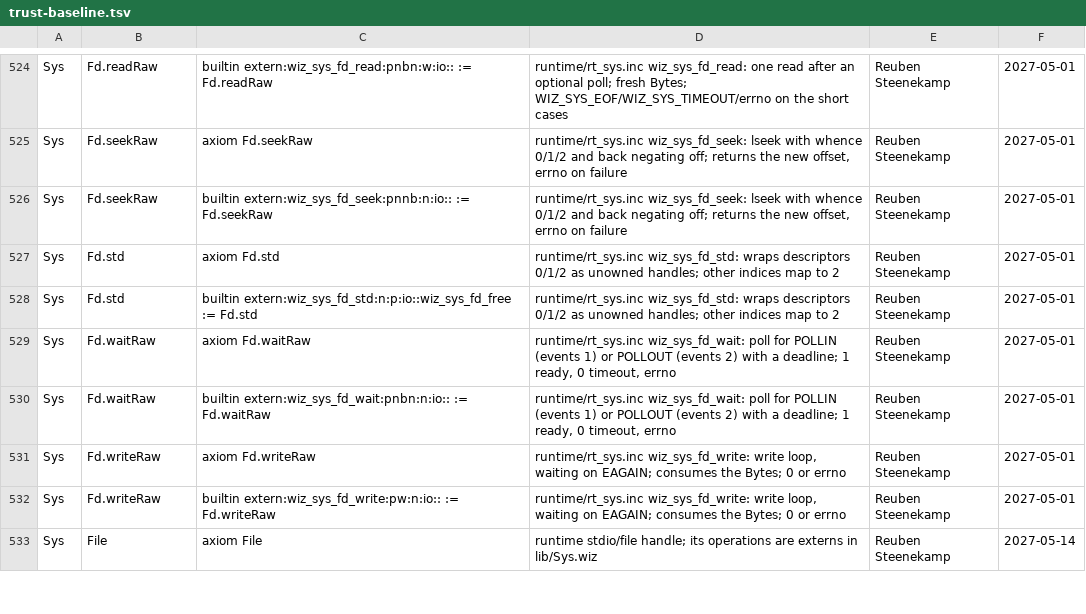
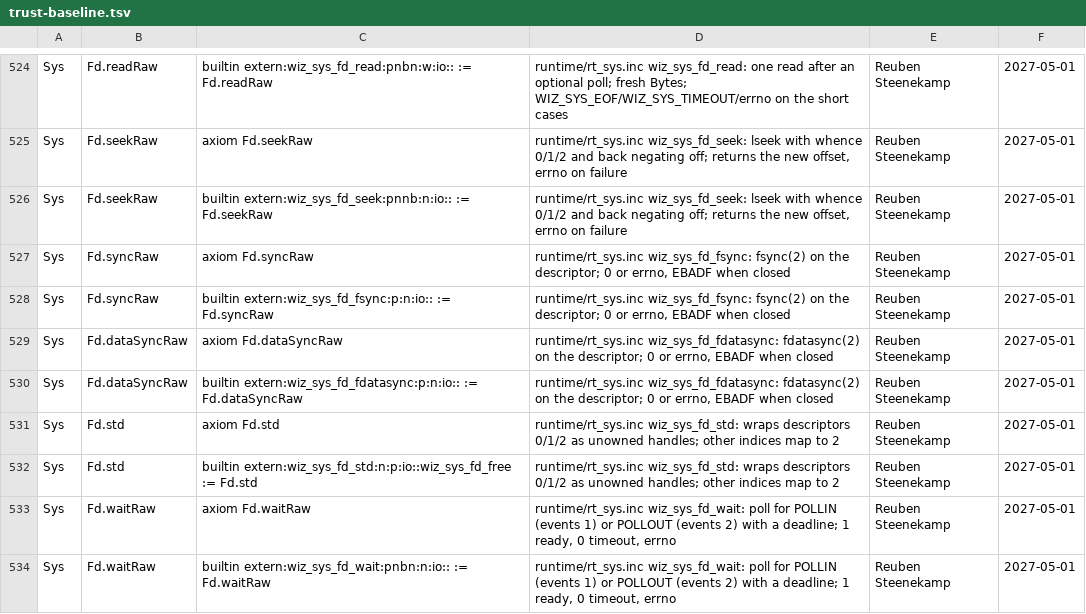
Before and after one commit to wiz-pl/wiz, a TSV file: .github/trust-baseline.tsv, drawn as a sheet; only a part is shown, gaps mark what is left out; the shorter side is filled out with more unchanged rows; the diff names each change by its address in the sheet, - before the commit and + after, or states it on an @@ line.

```diff
--- a/.github/trust-baseline.tsv
+++ b/.github/trust-baseline.tsv
+row 527: Sys | Fd.syncRaw | axiom Fd.syncRaw | runtime/rt_sys.inc wiz_sys_fd_fsync: fsync(2) on the descriptor; 0 or errno, EBADF when closed | Reuben Steenekamp | 2027-05-01
+row 528: Sys | Fd.syncRaw | builtin extern:wiz_sys_fd_fsync:p:n:io:: := Fd.syncRaw | runtime/rt_sys.inc wiz_sys_fd_fsync: fsync(2) on the descriptor; 0 or errno, EBADF when closed | Reuben Steenekamp | 2027-05-01
+row 529: Sys | Fd.dataSyncRaw | axiom Fd.dataSyncRaw | runtime/rt_sys.inc wiz_sys_fd_fdatasync: fdatasync(2) on the descriptor; 0 or errno, EBADF when closed | Reuben Steenekamp | 2027-05-01
+row 530: Sys | Fd.dataSyncRaw | builtin extern:wiz_sys_fd_fdatasync:p:n:io:: := Fd.dataSyncRaw | runtime/rt_sys.inc wiz_sys_fd_fdatasync: fdatasync(2) on the descriptor; 0 or errno, EBADF when closed | Reuben Steenekamp | 2027-05-01
```
Also changed, not shown: 11 other files.
